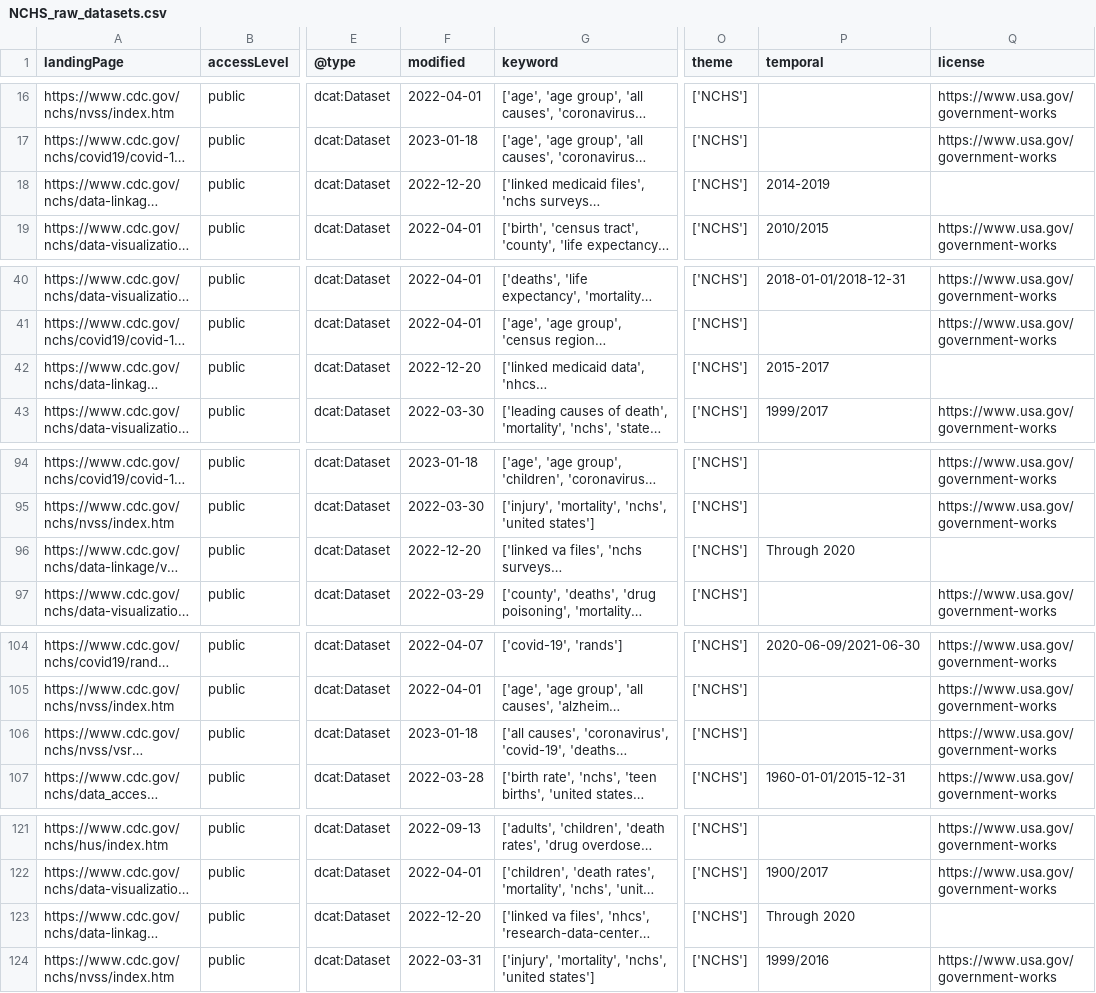
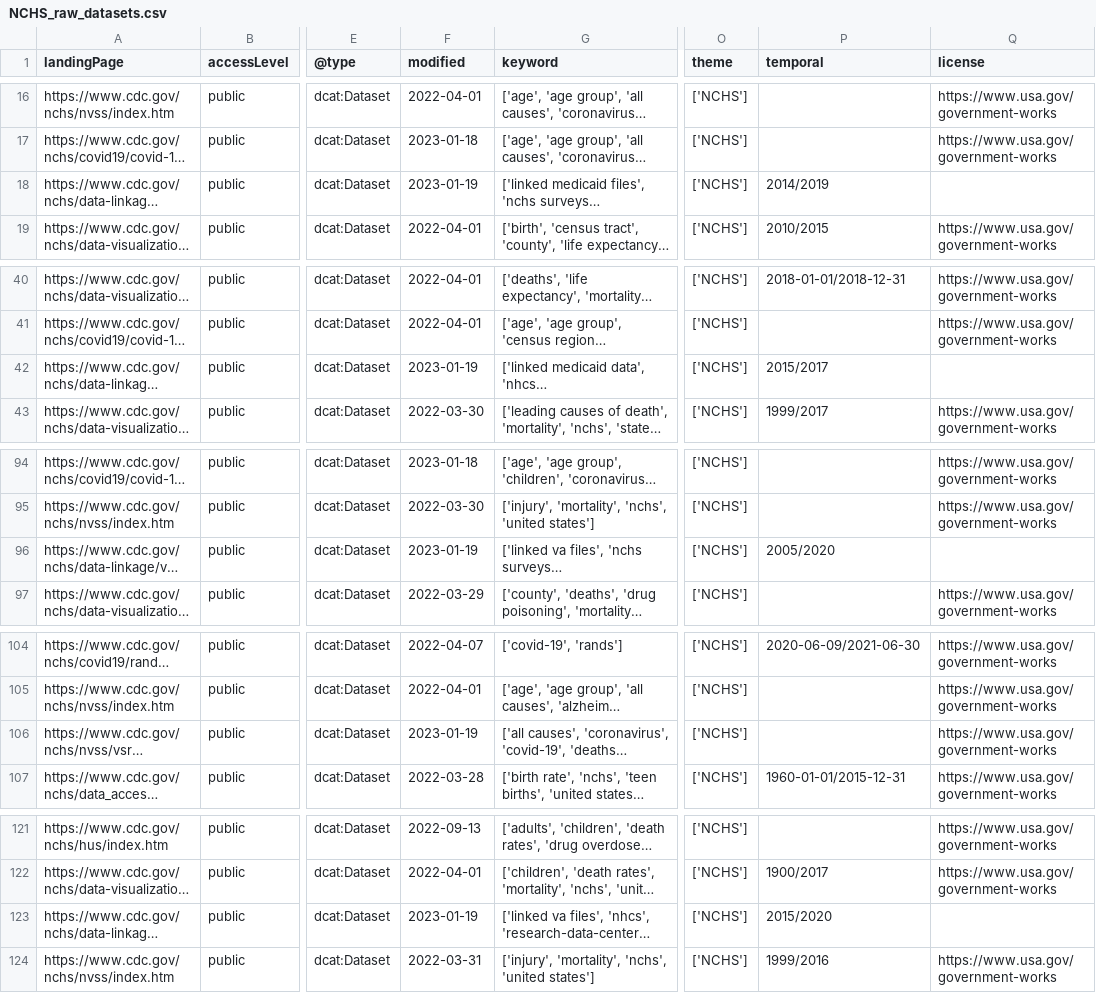
Before and after one commit to thoppe/NCHS-public-metadata-validator, a CSV file: NCHS_raw_datasets.csv, drawn as a sheet; only a part is shown, gaps mark what is left out; long unchanged cells end in …; the diff covers the shown part only; the diff names each change by its address in the sheet, - before the commit and + after, or states it on an @@ line.

```diff
--- a/NCHS_raw_datasets.csv
+++ b/NCHS_raw_datasets.csv
-F18 (modified): 2022-12-20
+F18 (modified): 2023-01-19
-P18 (temporal): 2014-2019
+P18 (temporal): 2014/2019
-F42 (modified): 2022-12-20
+F42 (modified): 2023-01-19
-P42 (temporal): 2015-2017
+P42 (temporal): 2015/2017
-F96 (modified): 2022-12-20
+F96 (modified): 2023-01-19
-P96 (temporal): Through 2020
+P96 (temporal): 2005/2020
-F106 (modified): 2023-01-18
+F106 (modified): 2023-01-19
-F123 (modified): 2022-12-20
+F123 (modified): 2023-01-19
-P123 (temporal): Through 2020
+P123 (temporal): 2015/2020
```
Also changed, not shown: 1 edited cell elsewhere in this file, 2 other files.
